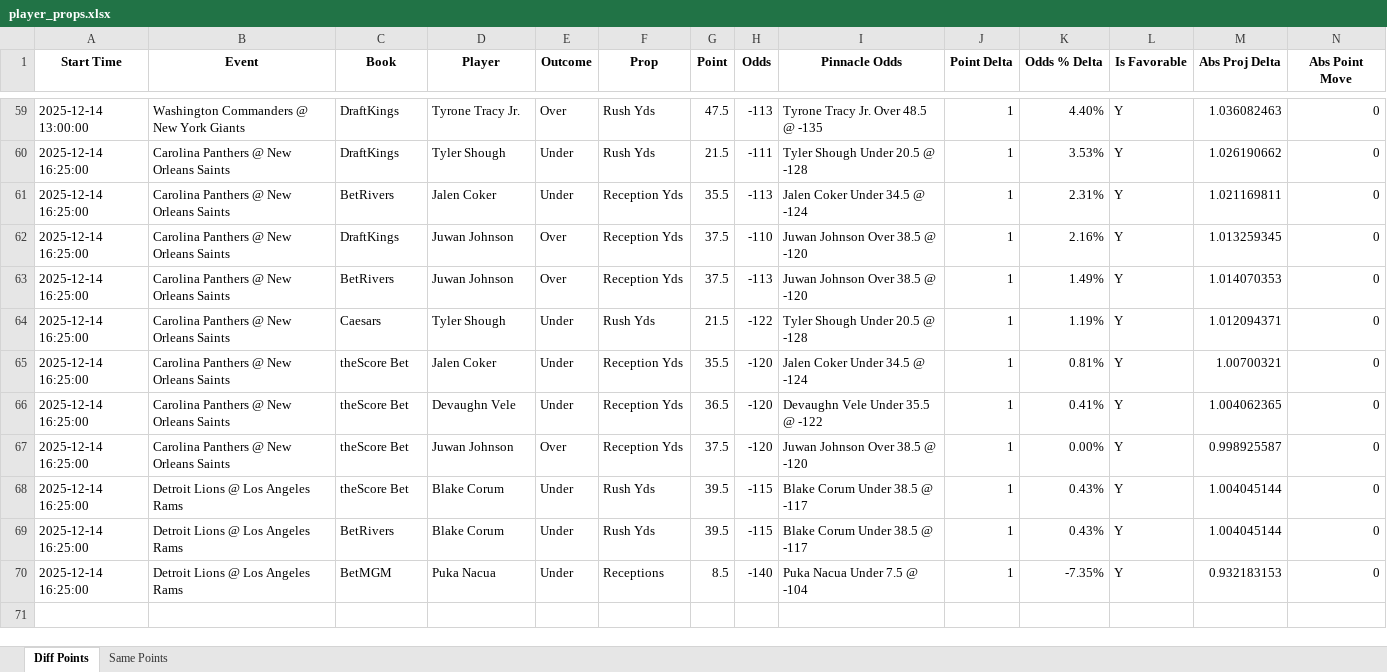
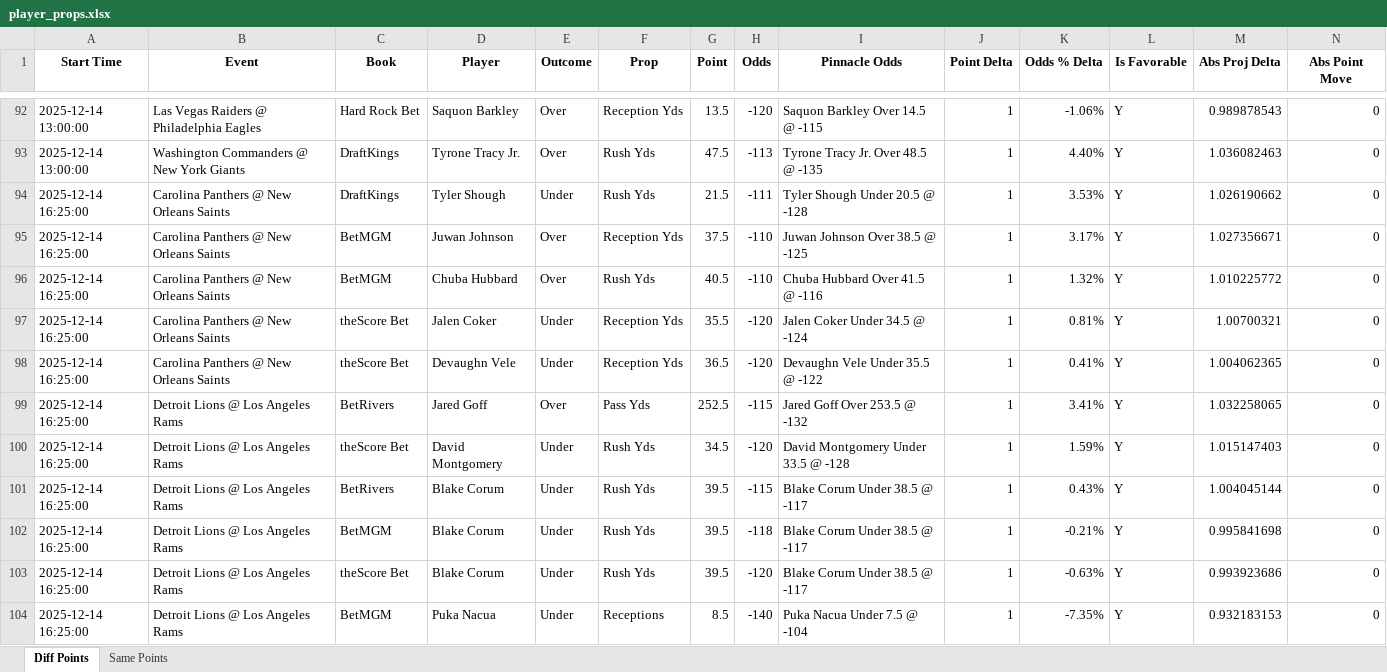
Before and after one commit to rahulShahCode/player-props-scraper, an Excel workbook: player_props.xlsx, sheet Diff Points, drawn as a sheet; only a part is shown, gaps mark what is left out; values as stored, in another font and other column widths than the file's, no borders; removed rows and columns are numbered as before the commit, all else as after; the diff covers the shown part only; the diff names each change by its address in the sheet, - before the commit and + after, or states it on an @@ line.

```diff
--- a/player_props.xlsx (sheet Diff Points)
+++ b/player_props.xlsx (sheet Diff Points)
+row 92: 2025-12-14 13:00:00 | Las Vegas Raiders @ Philadelphia Eagles | Hard Rock Bet | Saquon Barkley | Over | Reception Yds | 13.5 | -120 | Saquon Barkley Over 14.5 @ -115 | 1 | -1.06% | Y | 0.989878543 | 0
-row 61: 2025-12-14 16:25:00 | Carolina Panthers @ New Orleans Saints | BetRivers | Jalen Coker | Under | Reception Yds | 35.5 | -113 | Jalen Coker Under 34.5 @ -124 | 1 | 2.31% | Y | 1.021169811 | 0
-C95 (Book): DraftKings
+C95 (Book): BetMGM
-I95 (Pinnacle Odds): Juwan Johnson Over 38.5 @ -120
+I95 (Pinnacle Odds): Juwan Johnson Over 38.5 @ -125
-K95 (Odds % Delta): 2.16%
+K95 (Odds % Delta): 3.17%
-M95 (Abs Proj Delta): 1.013259345
+M95 (Abs Proj Delta): 1.027356671
-C96 (Book): BetRivers
+C96 (Book): BetMGM
-D96 (Player): Juwan Johnson
+D96 (Player): Chuba Hubbard
-F96 (Prop): Reception Yds
+F96 (Prop): Rush Yds
-G96 (Point): 37.5
+G96 (Point): 40.5
-H96 (Odds): -113
+H96 (Odds): -110
-I96 (Pinnacle Odds): Juwan Johnson Over 38.5 @ -120
+I96 (Pinnacle Odds): Chuba Hubbard Over 41.5 @ -116
-K96 (Odds % Delta): 1.49%
+K96 (Odds % Delta): 1.32%
-M96 (Abs Proj Delta): 1.014070353
+M96 (Abs Proj Delta): 1.010225772
-row 64: 2025-12-14 16:25:00 | Carolina Panthers @ New Orleans Saints | Caesars | Tyler Shough | Under | Rush Yds | 21.5 | -122 | Tyler Shough Under 20.5 @ -128 | 1 | 1.19% | Y | 1.012094371 | 0
-B99 (Event): Carolina Panthers @ New Orleans Saints
+B99 (Event): Detroit Lions @ Los Angeles Rams
-C99 (Book): theScore Bet
+C99 (Book): BetRivers
-D99 (Player): Juwan Johnson
+D99 (Player): Jared Goff
-F99 (Prop): Reception Yds
+F99 (Prop): Pass Yds
-G99 (Point): 37.5
+G99 (Point): 252.5
-H99 (Odds): -120
+H99 (Odds): -115
-I99 (Pinnacle Odds): Juwan Johnson Over 38.5 @ -120
+I99 (Pinnacle Odds): Jared Goff Over 253.5 @ -132
-K99 (Odds % Delta): 0.00%
+K99 (Odds % Delta): 3.41%
-M99 (Abs Proj Delta): 0.998925587
+M99 (Abs Proj Delta): 1.032258065
-D100 (Player): Blake Corum
+D100 (Player): David Montgomery
-G100 (Point): 39.5
+G100 (Point): 34.5
-H100 (Odds): -115
+H100 (Odds): -120
-I100 (Pinnacle Odds): Blake Corum Under 38.5 @ -117
+I100 (Pinnacle Odds): David Montgomery Under 33.5 @ -128
-K100 (Odds % Delta): 0.43%
+K100 (Odds % Delta): 1.59%
-M100 (Abs Proj Delta): 1.004045144
+M100 (Abs Proj Delta): 1.015147403
+row 102: 2025-12-14 16:25:00 | Detroit Lions @ Los Angeles Rams | BetMGM | Blake Corum | Under | Rush Yds | 39.5 | -118 | Blake Corum Under 38.5 @ -117 | 1 | -0.21% | Y | 0.995841698 | 0
+row 103: 2025-12-14 16:25:00 | Detroit Lions @ Los Angeles Rams | theScore Bet | Blake Corum | Under | Rush Yds | 39.5 | -120 | Blake Corum Under 38.5 @ -117 | 1 | -0.63% | Y | 0.993923686 | 0
```
Also changed, not shown: 48 added rows, 15 removed rows and 99 edited cells elsewhere in this sheet, 2 other files.
